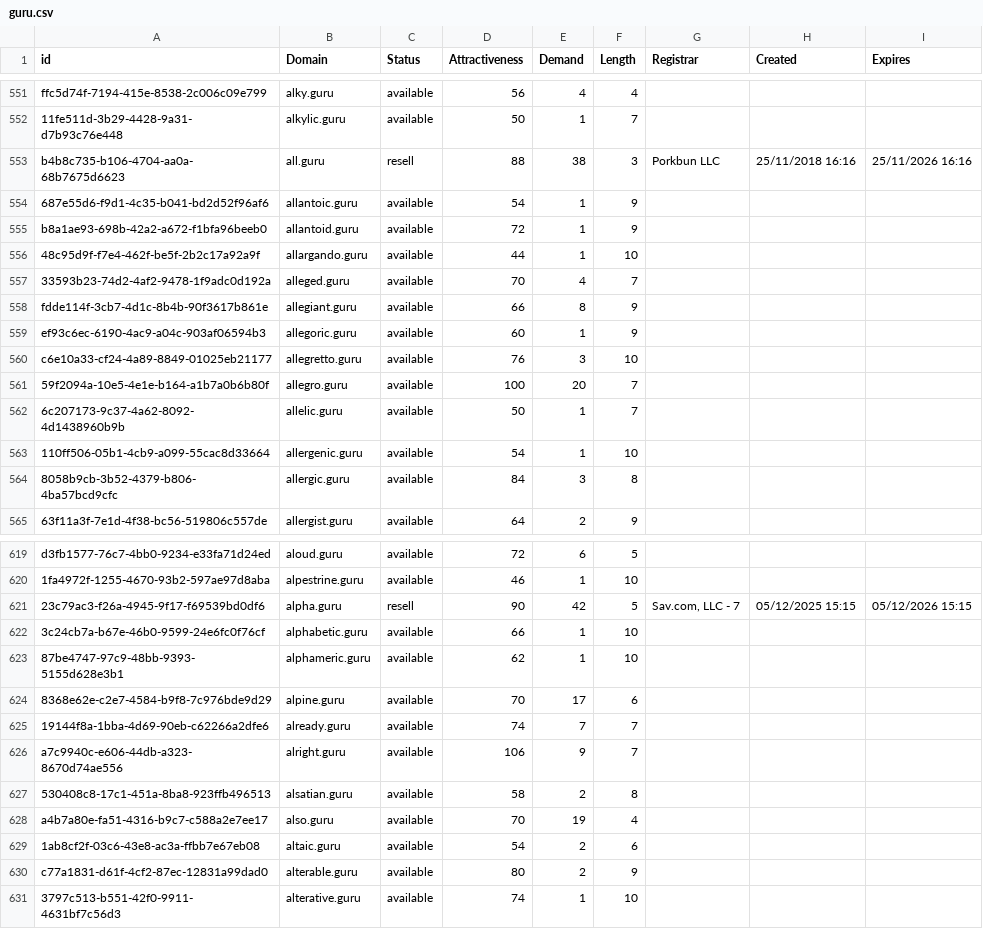
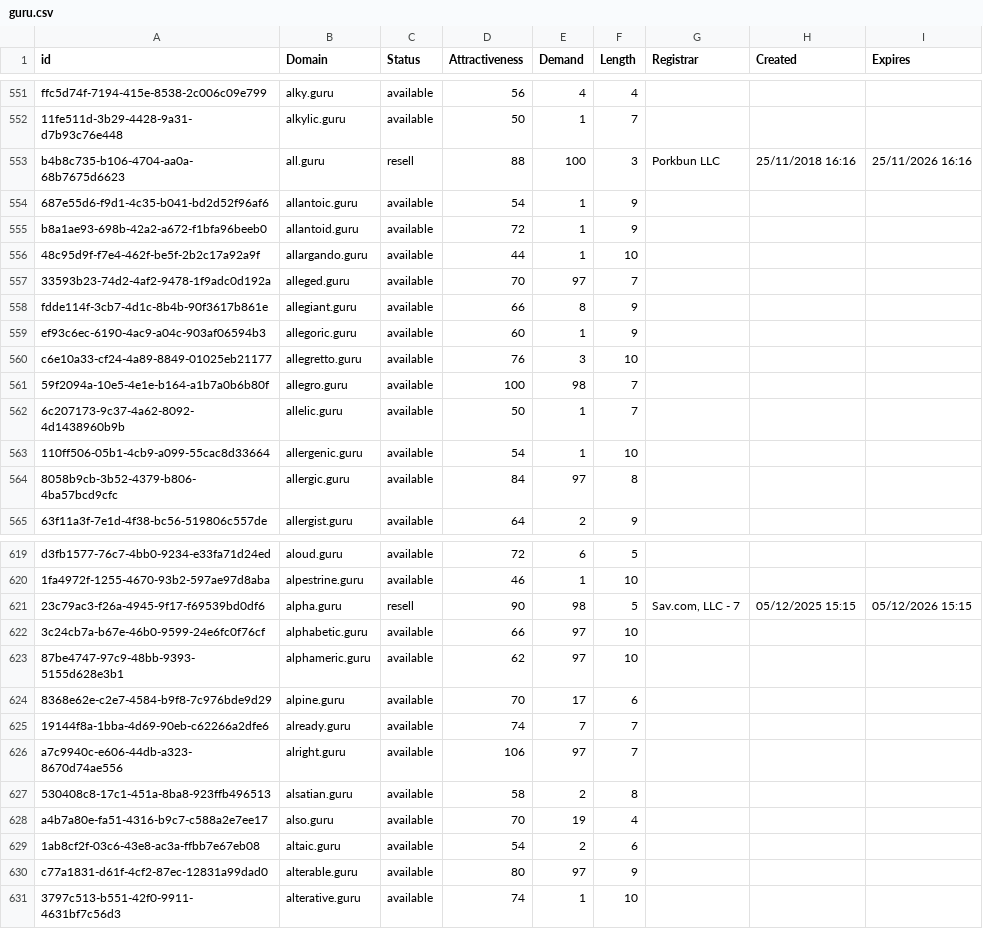
Before and after one commit to UniqueDomains/guru-oneword-domains, a CSV file: guru.csv, drawn as a sheet; only a part is shown, gaps mark what is left out; the diff covers the shown part only.

Commit message:
Domains update

```diff
--- a/guru.csv
+++ b/guru.csv
@@ -552,3 +552,3 @@ ffc5d74f-7194-415e-8538-2c006c09e799,alky.guru,available,56,4,4,,,
 11fe511d-3b29-4428-9a31-d7b93c76e448,alkylic.guru,available,50,1,7,,,
-b4b8c735-b106-4704-aa0a-68b7675d6623,all.guru,resell,88,38,3,Porkbun LLC,25/11/2018 16:16,25/11/2026 16:16
+b4b8c735-b106-4704-aa0a-68b7675d6623,all.guru,resell,88,100,3,Porkbun LLC,25/11/2018 16:16,25/11/2026 16:16
 687e55d6-f9d1-4c35-b041-bd2d52f96af6,allantoic.guru,available,54,1,9,,,
@@ -556,3 +556,3 @@ b8a1ae93-698b-42a2-a672-f1bfa96beeb0,allantoid.guru,available,72,1,9,,,
 48c95d9f-f7e4-462f-be5f-2b2c17a92a9f,allargando.guru,available,44,1,10,,,
-33593b23-74d2-4af2-9478-1f9adc0d192a,alleged.guru,available,70,4,7,,,
+33593b23-74d2-4af2-9478-1f9adc0d192a,alleged.guru,available,70,97,7,,,
 fdde114f-3cb7-4d1c-8b4b-90f3617b861e,allegiant.guru,available,66,8,9,,,
@@ -560,6 +560,6 @@ ef93c6ec-6190-4ac9-a04c-903af06594b3,allegoric.guru,available,60,1,9,,,
 c6e10a33-cf24-4a89-8849-01025eb21177,allegretto.guru,available,76,3,10,,,
-59f2094a-10e5-4e1e-b164-a1b7a0b6b80f,allegro.guru,available,100,20,7,,,
+59f2094a-10e5-4e1e-b164-a1b7a0b6b80f,allegro.guru,available,100,98,7,,,
 6c207173-9c37-4a62-8092-4d1438960b9b,allelic.guru,available,50,1,7,,,
 110ff506-05b1-4cb9-a099-55cac8d33664,allergenic.guru,available,54,1,10,,,
-8058b9cb-3b52-4379-b806-4ba57bcd9cfc,allergic.guru,available,84,3,8,,,
+8058b9cb-3b52-4379-b806-4ba57bcd9cfc,allergic.guru,available,84,97,8,,,
 63f11a3f-7e1d-4f38-bc56-519806c557de,allergist.guru,available,64,2,9,,,
@@ -620,8 +620,8 @@ d3fb1577-76c7-4bb0-9234-e33fa71d24ed,aloud.guru,available,72,6,5,,,
 1fa4972f-1255-4670-93b2-597ae97d8aba,alpestrine.guru,available,46,1,10,,,
-23c79ac3-f26a-4945-9f17-f69539bd0df6,alpha.guru,resell,90,42,5,"Sav.com, LLC - 7",05/12/2025 15:15,05/12/2026 15:15
-3c24cb7a-b67e-46b0-9599-24e6fc0f76cf,alphabetic.guru,available,66,1,10,,,
-87be4747-97c9-48bb-9393-5155d628e3b1,alphameric.guru,available,62,1,10,,,
+23c79ac3-f26a-4945-9f17-f69539bd0df6,alpha.guru,resell,90,98,5,"Sav.com, LLC - 7",05/12/2025 15:15,05/12/2026 15:15
+3c24cb7a-b67e-46b0-9599-24e6fc0f76cf,alphabetic.guru,available,66,97,10,,,
+87be4747-97c9-48bb-9393-5155d628e3b1,alphameric.guru,available,62,97,10,,,
 8368e62e-c2e7-4584-b9f8-7c976bde9d29,alpine.guru,available,70,17,6,,,
 19144f8a-1bba-4d69-90eb-c62266a2dfe6,already.guru,available,74,7,7,,,
-a7c9940c-e606-44db-a323-8670d74ae556,alright.guru,available,106,9,7,,,
+a7c9940c-e606-44db-a323-8670d74ae556,alright.guru,available,106,97,7,,,
 530408c8-17c1-451a-8ba8-923ffb496513,alsatian.guru,available,58,2,8,,,
@@ -629,3 +629,3 @@ a4b7a80e-fa51-4316-b9c7-c588a2e7ee17,also.guru,available,70,19,4,,,
 1ab8cf2f-03c6-43e8-ac3a-ffbb7e67eb08,altaic.guru,available,54,2,6,,,
-c77a1831-d61f-4cf2-87ec-12831a99dad0,alterable.guru,available,80,2,9,,,
+c77a1831-d61f-4cf2-87ec-12831a99dad0,alterable.guru,available,80,97,9,,,
 3797c513-b551-42f0-9911-4631bf7c56d3,alterative.guru,available,74,1,10,,,
```
Also changed, not shown: 42 edited cells elsewhere in this file, 1 other file.
